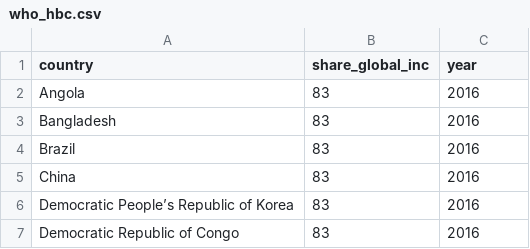
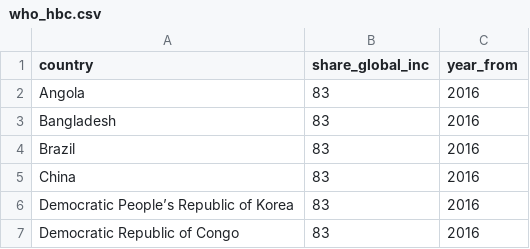
Before and after one commit to finddx/find.dxgap, a CSV file: inst/extdata/who_hbc.csv, drawn as a sheet; only a part is shown.

Commit message:
year -> year_from

```diff
--- a/inst/extdata/who_hbc.csv
+++ b/inst/extdata/who_hbc.csv
@@ -1,2 +1,2 @@
-country,share_global_inc,year
+country,share_global_inc,year_from
 Angola,83,2016
```
